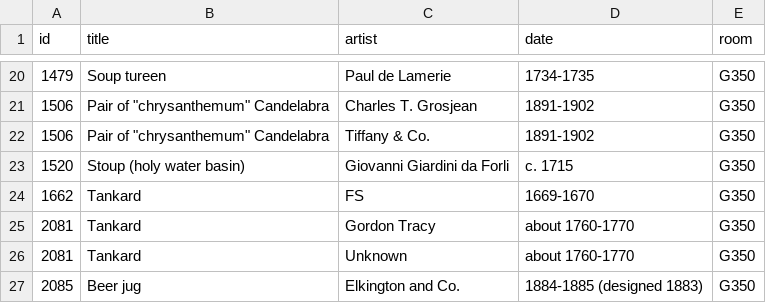
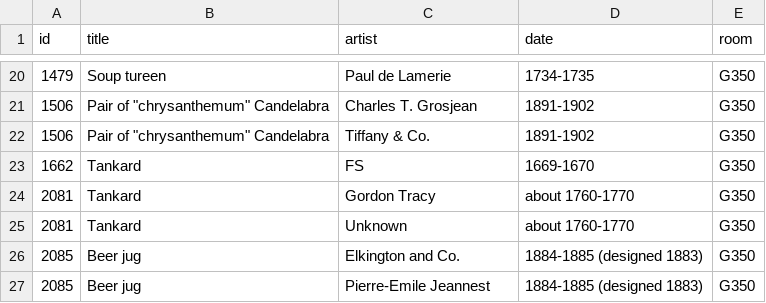
Before and after one commit to miabot/galleries.csv, a CSV file: galleries/350.csv, drawn as a sheet; only a part is shown, gaps mark what is left out; the shorter side is filled out with more unchanged rows.

```diff
--- a/galleries/350.csv
+++ b/galleries/350.csv
@@ -22,3 +22,2 @@
 1506,"Pair of ""chrysanthemum"" Candelabra","Tiffany & Co.","1891-1902","G350"
-1520,"Stoup (holy water basin)","Giovanni Giardini da Forli","c. 1715","G350"
 1662,"Tankard","FS","1669-1670","G350"
```
Also changed, not shown: galleries/359.csv, index.csv.
